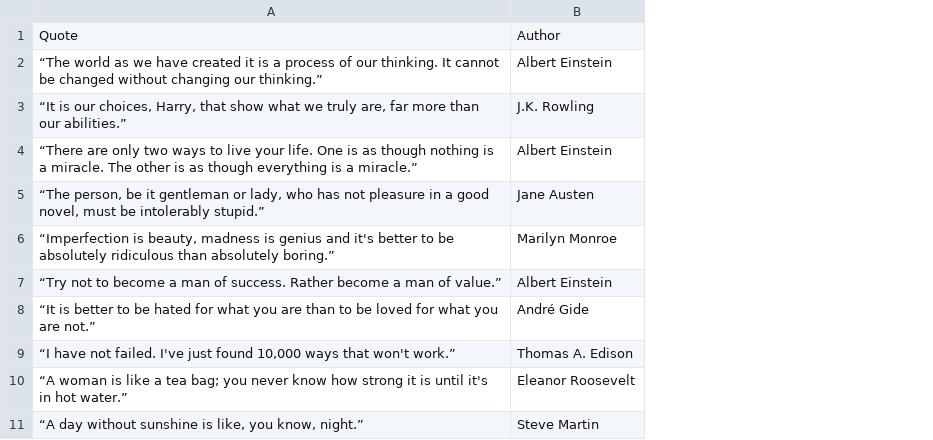
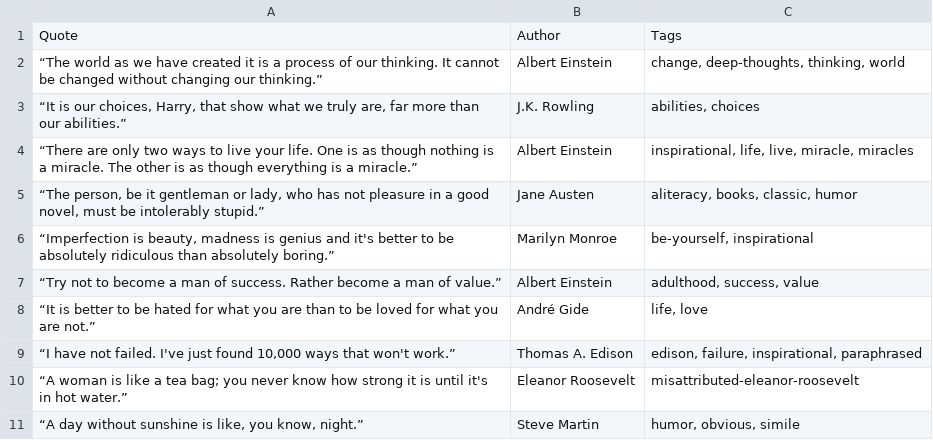
Before and after one commit to ghadiabk/Internship-Level-1, a CSV file: quotes.csv, drawn as a sheet; only a part is shown; the diff names each change by its address in the sheet, - before the commit and + after, or states it on an @@ line.

Commit message:
Task-2
Data Cleaning

```diff
--- a/quotes.csv
+++ b/quotes.csv
+column C, rows 1-11: Tags | change, deep-thoughts, thinking, world | abilities, choices | inspirational, life, live, miracle, miracles | aliteracy, books, classic, humor | be-yourself, inspirational | adulthood, success, value | life, love | edison, failure, inspirational, paraphrased | misattributed-eleanor-roosevelt | humor, obvious, simile
```
Also changed, not shown: 3 other files.
